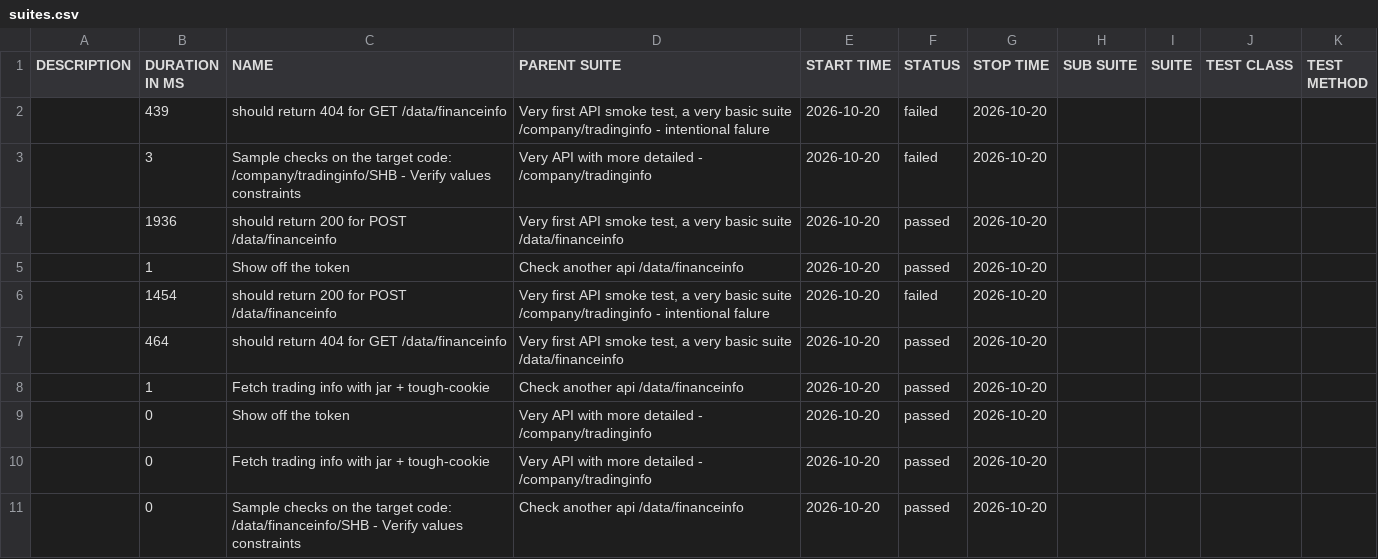
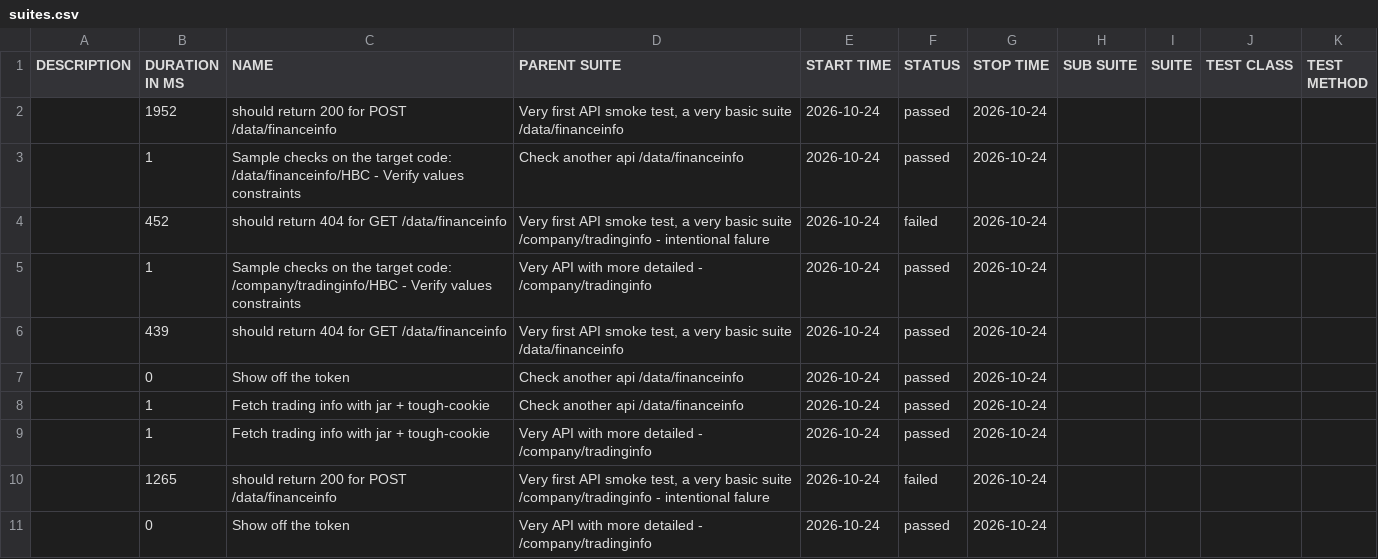
Before and after one commit to 11tdlong/repo11, a CSV file: tmp/allure-mocha/data/suites.csv, drawn as a sheet.

```diff
--- a/tmp/allure-mocha/data/suites.csv
+++ b/tmp/allure-mocha/data/suites.csv
@@ -1,11 +1,11 @@
 "DESCRIPTION","DURATION IN MS","NAME","PARENT SUITE","START TIME","STATUS","STOP TIME","SUB SUITE","SUITE","TEST CLASS","TEST METHOD"
-"","439","should return 404 for GET /data/financeinfo","Very first API smoke test, a very basic suite /company/tradinginfo - intentional falure","2026-10-20","failed","2026-10-20","","","",""
-"","3","Sample checks on the target code: /company/tradinginfo/SHB - Verify values constraints","Very API with more detailed - /company/tradinginfo","2026-10-20","failed","2026-10-20","","","",""
-"","1936","should return 200 for POST /data/financeinfo","Very first API smoke test, a very basic suite /data/financeinfo","2026-10-20","passed","2026-10-20","","","",""
-"","1","Show off the token","Check another api /data/financeinfo","2026-10-20","passed","2026-10-20","","","",""
-"","1454","should return 200 for POST /data/financeinfo","Very first API smoke test, a very basic suite /company/tradinginfo - intentional falure","2026-10-20","failed","2026-10-20","","","",""
-"","464","should return 404 for GET /data/financeinfo","Very first API smoke test, a very basic suite /data/financeinfo","2026-10-20","passed","2026-10-20","","","",""
-"","1","Fetch trading info with jar + tough-cookie","Check another api /data/financeinfo","2026-10-20","passed","2026-10-20","","","",""
-"","0","Show off the token","Very API with more detailed - /company/tradinginfo","2026-10-20","passed","2026-10-20","","","",""
-"","0","Fetch trading info with jar + tough-cookie","Very API with more detailed - /company/tradinginfo","2026-10-20","passed","2026-10-20","","","",""
-"","0","Sample checks on the target code: /data/financeinfo/SHB - Verify values constraints","Check another api /data/financeinfo","2026-10-20","passed","2026-10-20","","","",""
+"","1952","should return 200 for POST /data/financeinfo","Very first API smoke test, a very basic suite /data/financeinfo","2026-10-24","passed","2026-10-24","","","",""
+"","1","Sample checks on the target code: /data/financeinfo/HBC - Verify values constraints","Check another api /data/financeinfo","2026-10-24","passed","2026-10-24","","","",""
+"","452","should return 404 for GET /data/financeinfo","Very first API smoke test, a very basic suite /company/tradinginfo - intentional falure","2026-10-24","failed","2026-10-24","","","",""
+"","1","Sample checks on the target code: /company/tradinginfo/HBC - Verify values constraints","Very API with more detailed - /company/tradinginfo","2026-10-24","passed","2026-10-24","","","",""
+"","439","should return 404 for GET /data/financeinfo","Very first API smoke test, a very basic suite /data/financeinfo","2026-10-24","passed","2026-10-24","","","",""
+"","0","Show off the token","Check another api /data/financeinfo","2026-10-24","passed","2026-10-24","","","",""
+"","1","Fetch trading info with jar + tough-cookie","Check another api /data/financeinfo","2026-10-24","passed","2026-10-24","","","",""
+"","1","Fetch trading info with jar + tough-cookie","Very API with more detailed - /company/tradinginfo","2026-10-24","passed","2026-10-24","","","",""
+"","1265","should return 200 for POST /data/financeinfo","Very first API smoke test, a very basic suite /company/tradinginfo - intentional falure","2026-10-24","failed","2026-10-24","","","",""
+"","0","Show off the token","Very API with more detailed - /company/tradinginfo","2026-10-24","passed","2026-10-24","","","",""
```
Also changed, not shown: 41 other files.
